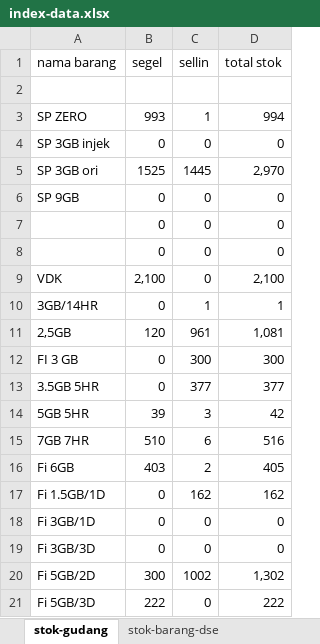
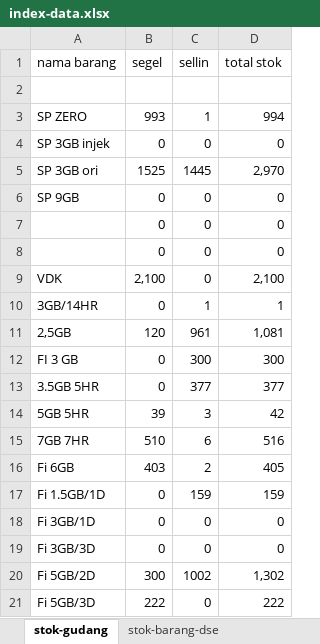
Before and after one commit to andisianday393-byte/MC-SAGARANTEN.WEB, an Excel workbook: index-data.xlsx, sheet stok-gudang, drawn as a sheet; values as stored, in another font and other column widths than the file's, no borders; the diff names each change by its address in the sheet, - before the commit and + after, or states it on an @@ line.

```diff
--- a/index-data.xlsx (sheet stok-gudang)
+++ b/index-data.xlsx (sheet stok-gudang)
-C17 (sellin): 162
+C17 (sellin): 159
-D17 (total stok): 162
+D17 (total stok): 159
```
Also changed, not shown: sheet index, sheet penjualan-reguler-new, sheet stok-barang-dse, sheet penjualan-paket-jupiter, sheet penjualan-salmo.
